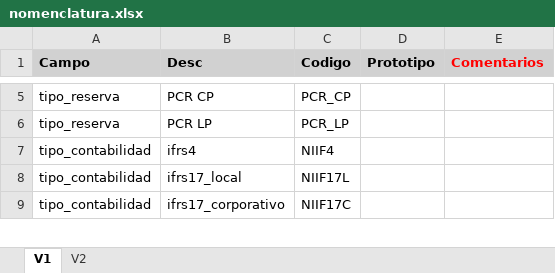
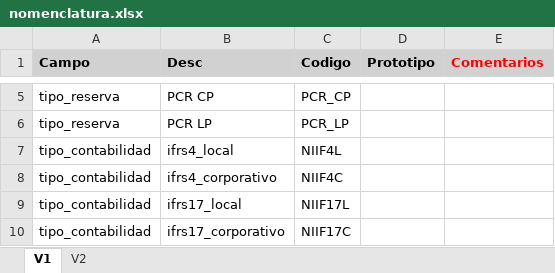
Before and after one commit to sebastobone/prototipo-pcr, an Excel workbook: prototipo_pcr/inputs/nomenclatura.xlsx, sheet V1, drawn as a sheet; only a part is shown, gaps mark what is left out; values as stored, in another font and other column widths than the file's, no borders; the diff names each change by its address in the sheet, - before the commit and + after, or states it on an @@ line.

```diff
--- a/prototipo_pcr/inputs/nomenclatura.xlsx (sheet V1)
+++ b/prototipo_pcr/inputs/nomenclatura.xlsx (sheet V1)
-B7 (Desc): ifrs4
+B7 (Desc): ifrs4_local
-C7 (Codigo): NIIF4
+C7 (Codigo): NIIF4L
+row 8: tipo_contabilidad | ifrs4_corporativo | NIIF4C
```
Also changed, not shown: sheet V2, prototipo_pcr/inputs/insumos.xlsx.
